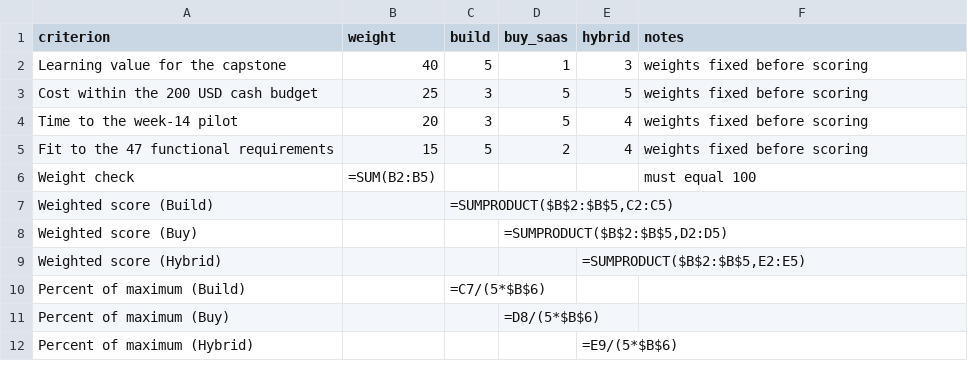
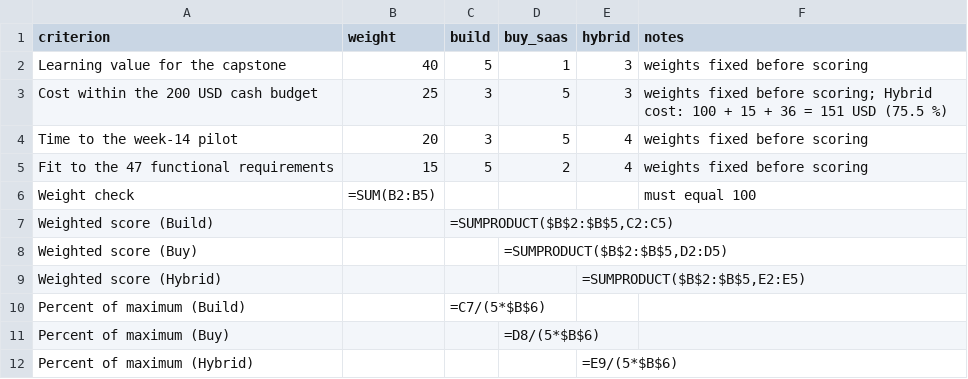
Before and after one commit to sokuntheary-chheng/pm-plan-chhengsokuuntheary, a CSV file: lab02/scoring.csv, drawn as a sheet.

Commit message:
Lab-02 Task 3: weighted scoring

```diff
--- a/lab02/scoring.csv
+++ b/lab02/scoring.csv
@@ -2,3 +2,3 @@ criterion,weight,build,buy_saas,hybrid,notes
 Learning value for the capstone,40,5,1,3,weights fixed before scoring
-Cost within the 200 USD cash budget,25,3,5,5,weights fixed before scoring
+Cost within the 200 USD cash budget,25,3,5,3,"weights fixed before scoring; Hybrid cost: 100 + 15 + 36 = 151 USD (75.5 %)"
 Time to the week-14 pilot,20,3,5,4,weights fixed before scoring
```
Also changed, not shown: 1 other file.
